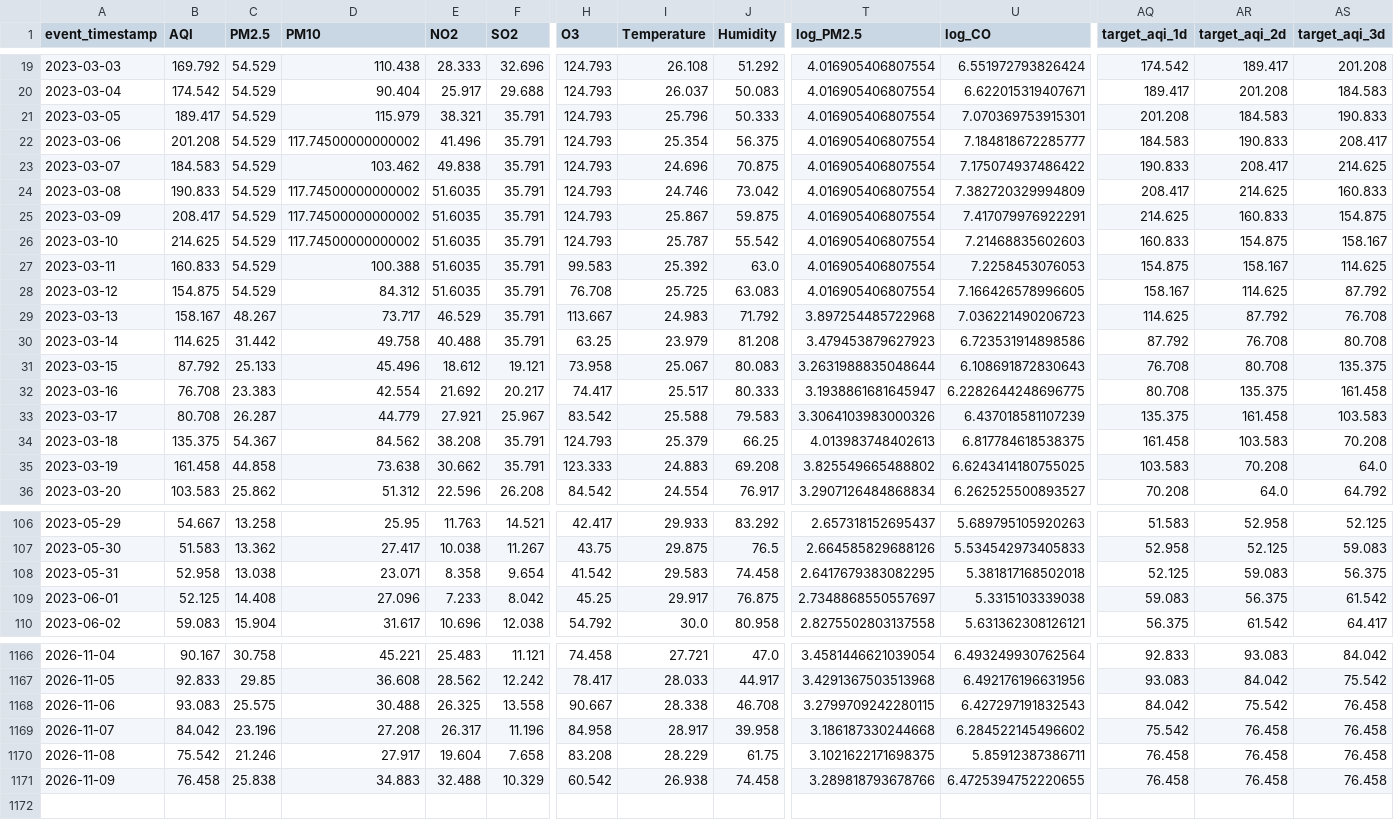
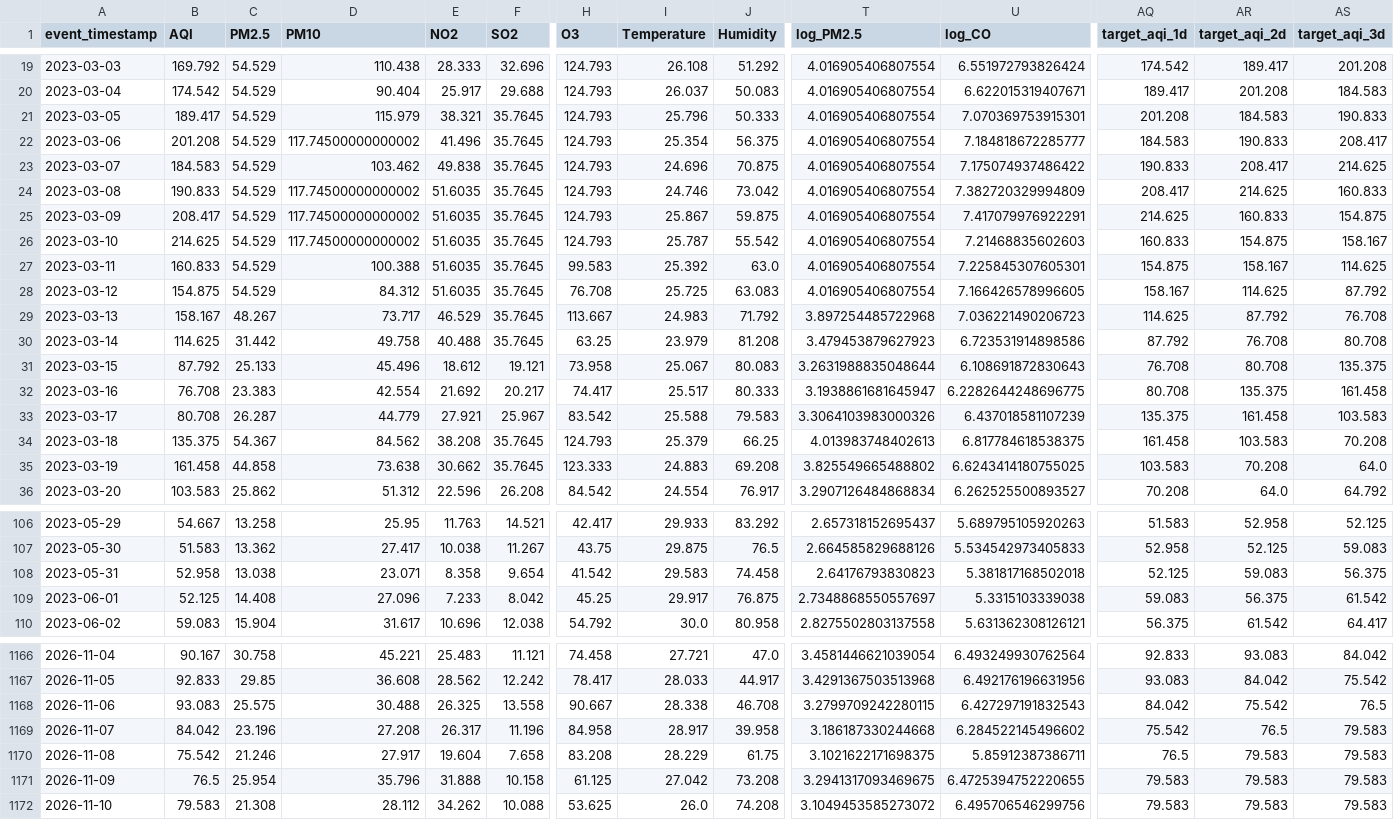
Before and after one commit to MuhammadHassanSiddiqui123/aqi-predictor, a CSV file: data/feature_store/karachi_daily_features.csv, drawn as a sheet; only a part is shown, gaps mark what is left out; rows hold the shown columns only; the diff covers the shown part only; the diff names each change by its address in the sheet, - before the commit and + after, or states it on an @@ line.

```diff
--- a/data/feature_store/karachi_daily_features.csv
+++ b/data/feature_store/karachi_daily_features.csv
-F21:F30 (SO2): 35.791
+F21:F30 (SO2): 35.7645
-U27 (log_CO): 7.2258453076053
+U27 (log_CO): 7.225845307605301
-F34:F35 (SO2): 35.791
+F34:F35 (SO2): 35.7645
-T108 (log_PM2.5): 2.6417679383082295
+T108 (log_PM2.5): 2.64176793830823
-AS1168 (target_aqi_3d): 76.458
+AS1168 (target_aqi_3d): 76.5
-AR1169 (target_aqi_2d): 76.458
+AR1169 (target_aqi_2d): 76.5
-AS1169:AS1171 (target_aqi_3d): 76.458
+AS1169:AS1171 (target_aqi_3d): 79.583
-AQ1170 (target_aqi_1d): 76.458
+AQ1170 (target_aqi_1d): 76.5
-AR1170:AR1171 (target_aqi_2d): 76.458
+AR1170:AR1171 (target_aqi_2d): 79.583
-B1171 (AQI): 76.458
+B1171 (AQI): 76.5
-C1171 (PM2.5): 25.838
+C1171 (PM2.5): 25.954
-D1171 (PM10): 34.883
+D1171 (PM10): 35.796
-E1171 (NO2): 32.488
+E1171 (NO2): 31.888
-F1171 (SO2): 10.329
+F1171 (SO2): 10.158
-H1171 (O3): 60.542
+H1171 (O3): 61.125
-I1171 (Temperature): 26.938
+I1171 (Temperature): 27.042
-J1171 (Humidity): 74.458
+J1171 (Humidity): 73.208
-T1171 (log_PM2.5): 3.289818793678766
+T1171 (log_PM2.5): 3.2941317093469675
-AQ1171 (target_aqi_1d): 76.458
+AQ1171 (target_aqi_1d): 79.583
+row 1172: 2026-11-10 | 79.583 | 21.308 | 28.112 | 34.262 | 10.088 | 53.625 | 26.0 | 74.208 | 3.1049453585273072 | 6.495706546299756 | 79.583 | 79.583 | 79.583
```
Also changed, not shown: 82 edited cells elsewhere in this file.
